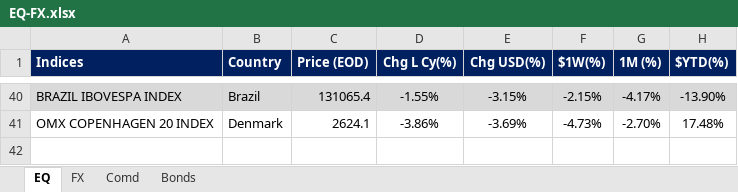
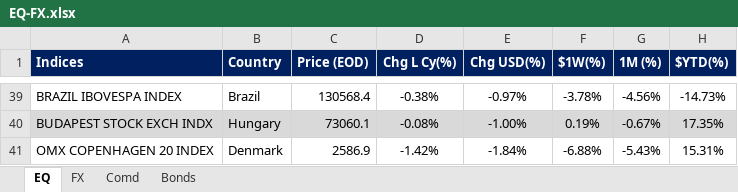
Before and after one commit to firstglobal123/fg-app, an Excel workbook: EQ-FX.xlsx, sheet EQ, drawn as a sheet; only a part is shown, gaps mark what is left out; values as stored, in another font and other column widths than the file's, no borders; conditional formats not drawn; addresses are those after the commit; the diff covers the shown part only; the diff names each change by its address in the sheet, - before the commit and + after, or states it on an @@ line.

```diff
--- a/EQ-FX.xlsx (sheet EQ)
+++ b/EQ-FX.xlsx (sheet EQ)
-A39:H39 fill: #D9D9D9
+A39:H39 fill: none
-C39 (Price (EOD)): 131065.4
+C39 (Price (EOD)): 130568.4
-D39 (Chg L Cy(%)): -1.55%
+D39 (Chg L Cy(%)): -0.38%
-E39 (Chg USD(%)): -3.15%
+E39 (Chg USD(%)): -0.97%
-F39 ($1W(%)): -2.15%
+F39 ($1W(%)): -3.78%
-G39 (1M (%)): -4.17%
+G39 (1M (%)): -4.56%
-H39 ($YTD(%)): -13.90%
+H39 ($YTD(%)): -14.73%
+row 40: BUDAPEST STOCK EXCH INDX | Hungary | 73060.1 | -0.08% | -1.00% | 0.19% | -0.67% | 17.35%
-C41 (Price (EOD)): 2624.1
+C41 (Price (EOD)): 2586.9
-D41 (Chg L Cy(%)): -3.86%
+D41 (Chg L Cy(%)): -1.42%
-E41 (Chg USD(%)): -3.69%
+E41 (Chg USD(%)): -1.84%
-F41 ($1W(%)): -4.73%
+F41 ($1W(%)): -6.88%
-G41 (1M (%)): -2.70%
+G41 (1M (%)): -5.43%
-H41 ($YTD(%)): 17.48%
+H41 ($YTD(%)): 15.31%
```
Also changed, not shown: 28 added rows, 29 removed rows, 53 edited cells and cell formats elsewhere in this sheet, sheet FX, sheet Comd, sheet Bonds, formulas that keep their value, GEQETF_N.xlsx, GFI_N.xlsx, 2 other files.
